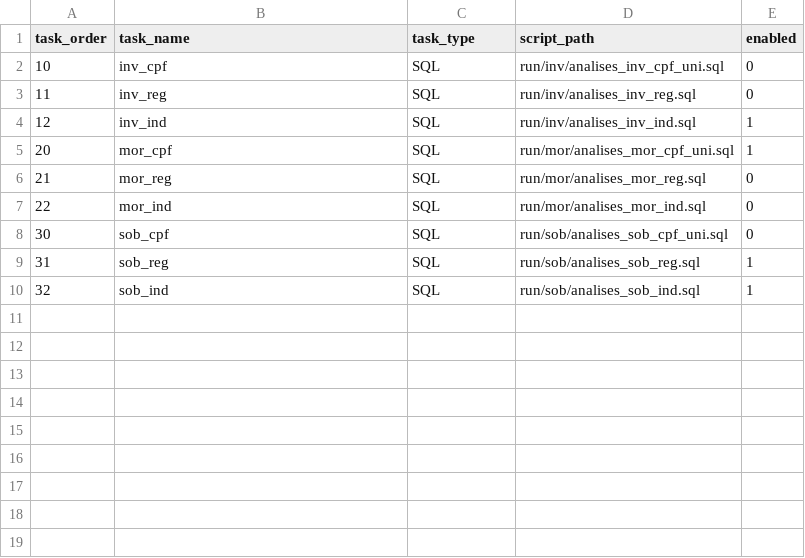
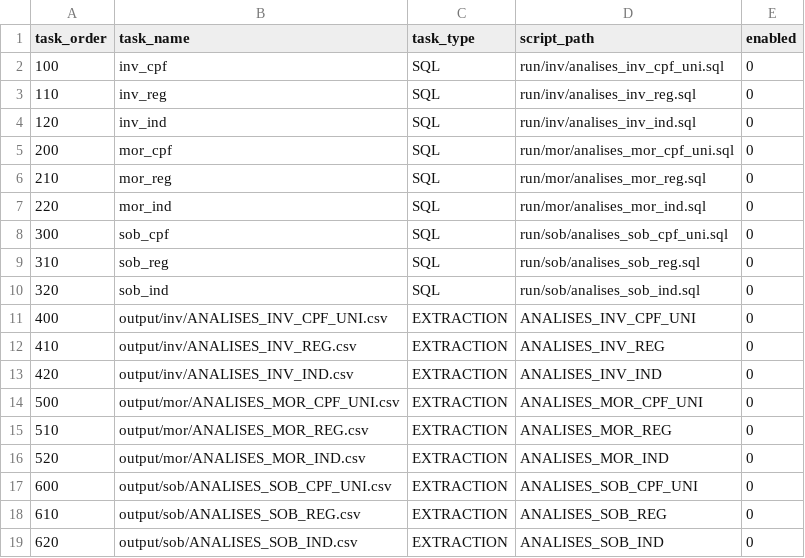
Before and after one commit to LabMA-UFRJ/inv_2025.1, a CSV file: script/pipeline_tasks.csv, drawn as a sheet.

Commit message:
Add extraction tasks and refactor pipeline for .env config
Introduced extraction tasks to the pipeline by updating pipeline_tasks.csv and implementing the execute_extraction_task function in run_all.py, which uses extract_csv_from_table to export tables to CSV. Refactored run_all.py to load database configuration from a .env file using python-dotenv, improving security and flexibility. Added extract_files.py for table extraction logic and updated logging and error handling throughout the pipeline. Updated pipeline_summary.csv to reflect new and completed tasks.

```diff
--- a/script/pipeline_tasks.csv
+++ b/script/pipeline_tasks.csv
@@ -1,10 +1,19 @@
 task_order,task_name,task_type,script_path,enabled
-10,inv_cpf,SQL,run/inv/analises_inv_cpf_uni.sql,0
-11,inv_reg,SQL,run/inv/analises_inv_reg.sql,0
-12,inv_ind,SQL,run/inv/analises_inv_ind.sql,1
-20,mor_cpf,SQL,run/mor/analises_mor_cpf_uni.sql,1
-21,mor_reg,SQL,run/mor/analises_mor_reg.sql,0
-22,mor_ind,SQL,run/mor/analises_mor_ind.sql,0
-30,sob_cpf,SQL,run/sob/analises_sob_cpf_uni.sql,0
-31,sob_reg,SQL,run/sob/analises_sob_reg.sql,1
-32,sob_ind,SQL,run/sob/analises_sob_ind.sql,1
+100,inv_cpf,SQL,run/inv/analises_inv_cpf_uni.sql,0
+110,inv_reg,SQL,run/inv/analises_inv_reg.sql,0
+120,inv_ind,SQL,run/inv/analises_inv_ind.sql,0
+200,mor_cpf,SQL,run/mor/analises_mor_cpf_uni.sql,0
+210,mor_reg,SQL,run/mor/analises_mor_reg.sql,0
+220,mor_ind,SQL,run/mor/analises_mor_ind.sql,0
+300,sob_cpf,SQL,run/sob/analises_sob_cpf_uni.sql,0
+310,sob_reg,SQL,run/sob/analises_sob_reg.sql,0
+320,sob_ind,SQL,run/sob/analises_sob_ind.sql,0
+400,output/inv/ANALISES_INV_CPF_UNI.csv,EXTRACTION,ANALISES_INV_CPF_UNI,0
+410,output/inv/ANALISES_INV_REG.csv,EXTRACTION,ANALISES_INV_REG,0
+420,output/inv/ANALISES_INV_IND.csv,EXTRACTION,ANALISES_INV_IND,0
+500,output/mor/ANALISES_MOR_CPF_UNI.csv,EXTRACTION,ANALISES_MOR_CPF_UNI,0
+510,output/mor/ANALISES_MOR_REG.csv,EXTRACTION,ANALISES_MOR_REG,0
+520,output/mor/ANALISES_MOR_IND.csv,EXTRACTION,ANALISES_MOR_IND,0
+600,output/sob/ANALISES_SOB_CPF_UNI.csv,EXTRACTION,ANALISES_SOB_CPF_UNI,0
+610,output/sob/ANALISES_SOB_REG.csv,EXTRACTION,ANALISES_SOB_REG,0
+620,output/sob/ANALISES_SOB_IND.csv,EXTRACTION,ANALISES_SOB_IND,0
```
Also changed, not shown: script/pipeline_summary.csv, 7 other files.
